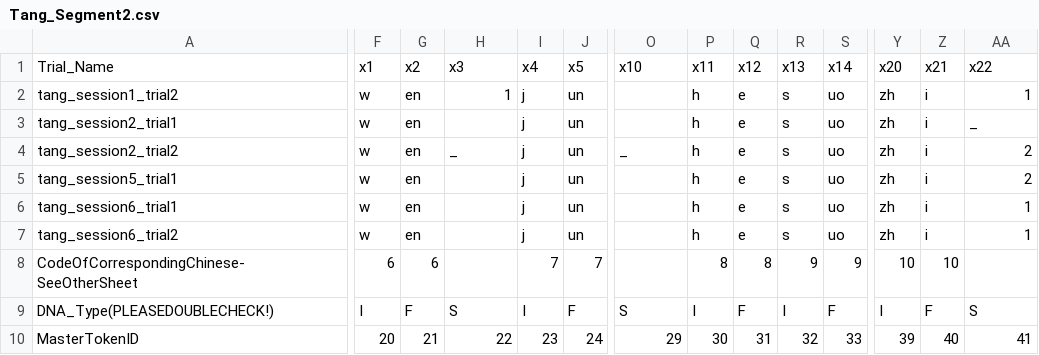
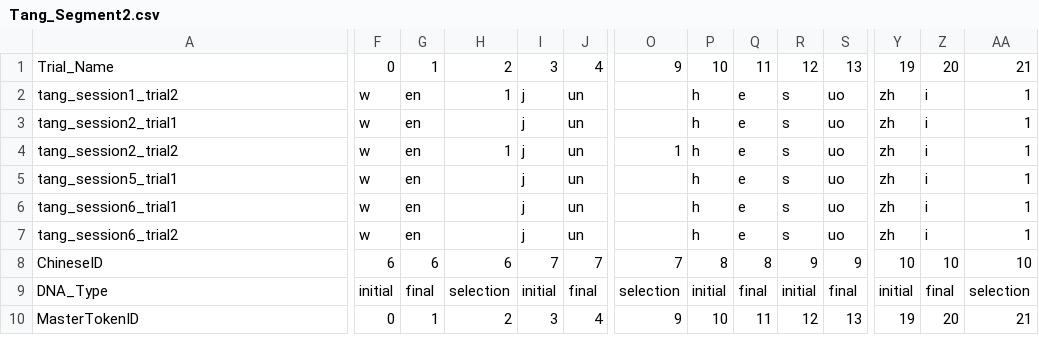
Before and after one commit to cestastanford/chinese_input, a CSV file: data/Tang_Segment2.csv, drawn as a sheet; only a part is shown, gaps mark what is left out; removed rows and columns are numbered as before the commit, all else as after; rows hold the shown columns only; the diff covers the shown part only; the diff names each change by its address in the sheet, - before the commit and + after, or states it on an @@ line.

```diff
--- a/data/Tang_Segment2.csv
+++ b/data/Tang_Segment2.csv
-F1: x1
+F1: 0
-G1: x2
+G1: 1
-H1: x3
+H1: 2
-I1: x4
+I1: 3
-J1: x5
+J1: 4
-O1: x10
+O1: 9
-P1: x11
+P1: 10
-Q1: x12
+Q1: 11
-R1: x13
+R1: 12
-S1: x14
+S1: 13
-Y1: x20
+Y1: 19
-Z1: x21
+Z1: 20
-AA1: x22
+AA1: 21
-AA3: _
+AA3: 1
-H4: _
+H4: 1
-O4: _
+O4: 1
-AA4:AA5: 2
+AA4:AA5: 1
-row 8: CodeOfCorrespondingChinese-SeeOtherSheet | 6 | 6 |  | 7 | 7 |  | 8 | 8 | 9 | 9 | 10 | 10
-row 9: DNA_Type(PLEASEDOUBLECHECK!) | I | F | S | I | F | S | I | F | I | F | I | F | S
-row 10: MasterTokenID | 20 | 21 | 22 | 23 | 24 | 29 | 30 | 31 | 32 | 33 | 39 | 40 | 41
+row 8: ChineseID | 6 | 6 | 6 | 7 | 7 | 7 | 8 | 8 | 9 | 9 | 10 | 10 | 10
+row 9: DNA_Type | initial | final | selection | initial | final | selection | initial | final | initial | final | initial | final | selection
+row 10: MasterTokenID | 0 | 1 | 2 | 3 | 4 | 9 | 10 | 11 | 12 | 13 | 19 | 20 | 21
```
Also changed, not shown: 9 edited cells elsewhere in this file, data/Tang_Segment5.csv, data/Tang_Segment6.csv, 7 other files.
